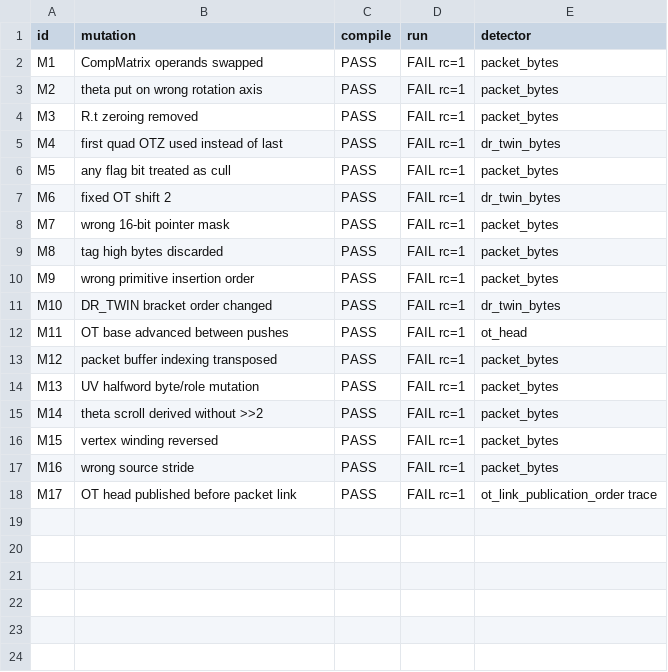
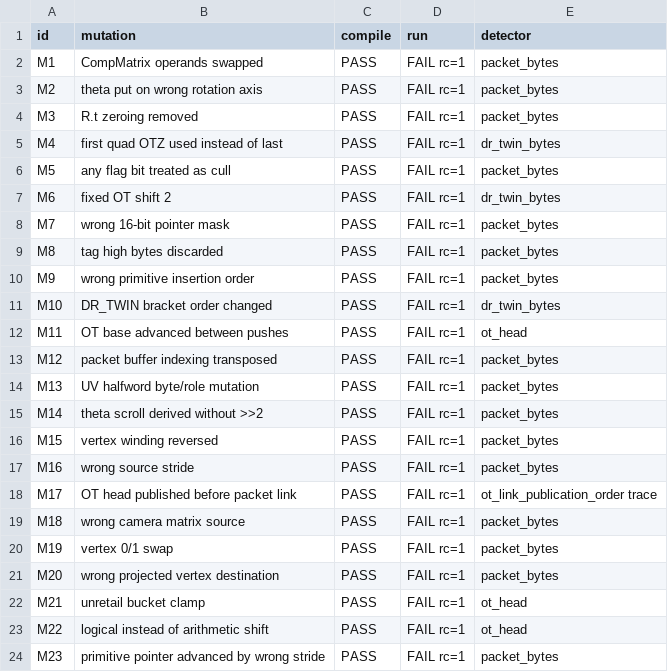
Before and after one commit to Blizz127/xenogears-decomp-ai, a CSV file: scratchpad/w34_r4world_b_73b04/MUTANTS.csv, drawn as a sheet; the diff names each change by its address in the sheet, - before the commit and + after, or states it on an @@ line.

Commit message:
Implement world geometry submitter 0x80073B04

```diff
--- a/scratchpad/w34_r4world_b_73b04/MUTANTS.csv
+++ b/scratchpad/w34_r4world_b_73b04/MUTANTS.csv
+row 19: M18 | wrong camera matrix source | PASS | FAIL rc=1 | packet_bytes
+row 20: M19 | vertex 0/1 swap | PASS | FAIL rc=1 | packet_bytes
+row 21: M20 | wrong projected vertex destination | PASS | FAIL rc=1 | packet_bytes
+row 22: M21 | unretail bucket clamp | PASS | FAIL rc=1 | ot_head
+row 23: M22 | logical instead of arithmetic shift | PASS | FAIL rc=1 | ot_head
+row 24: M23 | primitive pointer advanced by wrong stride | PASS | FAIL rc=1 | packet_bytes
```
Also changed, not shown: 6 other files.
